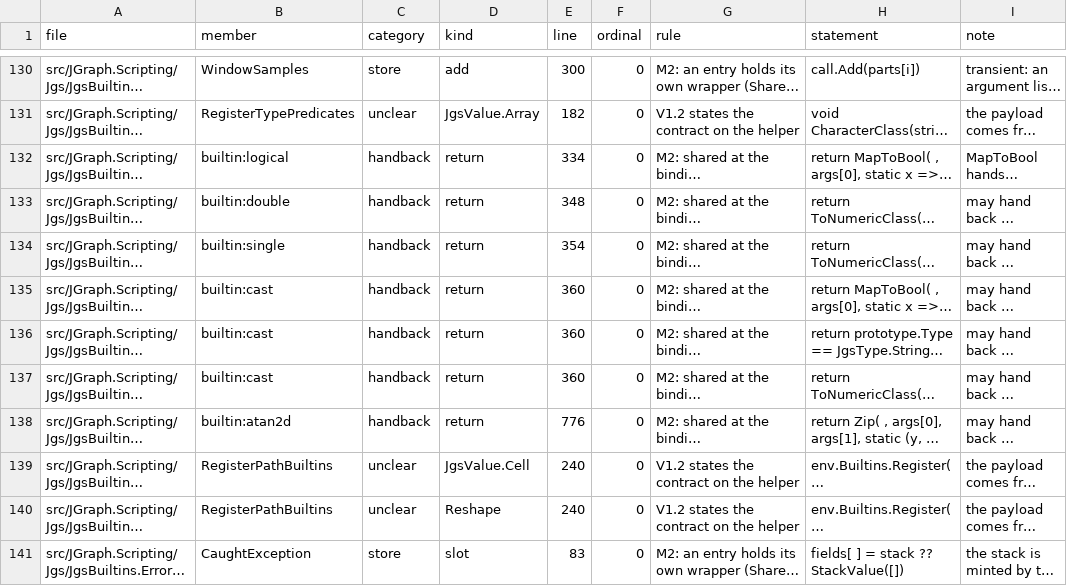
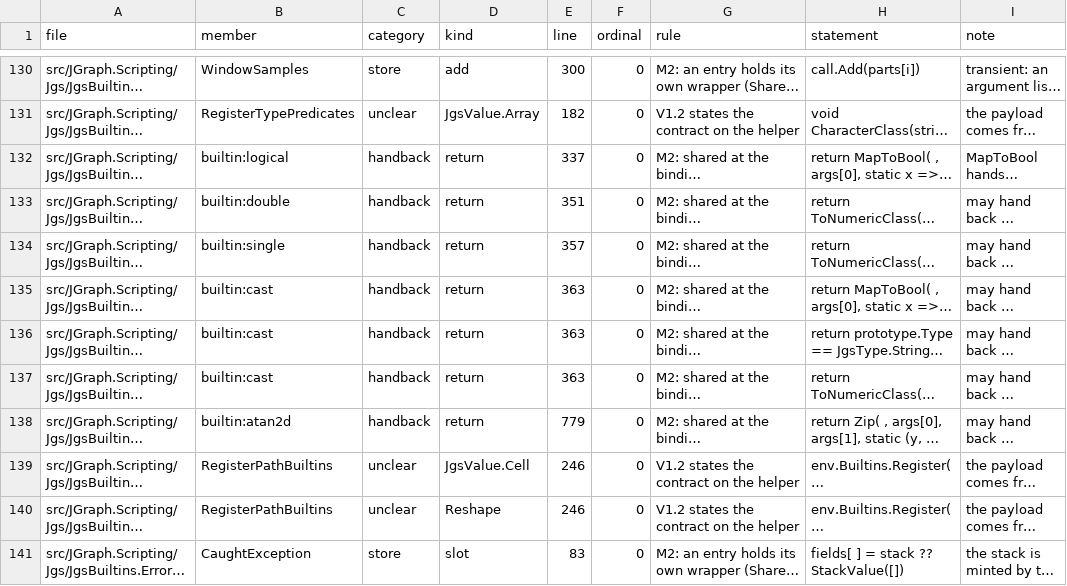
Before and after one commit to carpenterjl/JGraph, a CSV file: tools/ownership/ownership-audit.csv, drawn as a sheet; only a part is shown, gaps mark what is left out; long unchanged cells end in …; the diff covers the shown part only; the diff names each change by its address in the sheet, - before the commit and + after, or states it on an @@ line.

```diff
--- a/tools/ownership/ownership-audit.csv
+++ b/tools/ownership/ownership-audit.csv
-E132 (line): 334
+E132 (line): 337
-E133 (line): 348
+E133 (line): 351
-E134 (line): 354
+E134 (line): 357
-E135:E137 (line): 360
+E135:E137 (line): 363
-E138 (line): 776
+E138 (line): 779
-E139:E140 (line): 240
+E139:E140 (line): 246
```
Also changed, not shown: 11 added rows and 41 edited cells elsewhere in this file, 30 other files.
